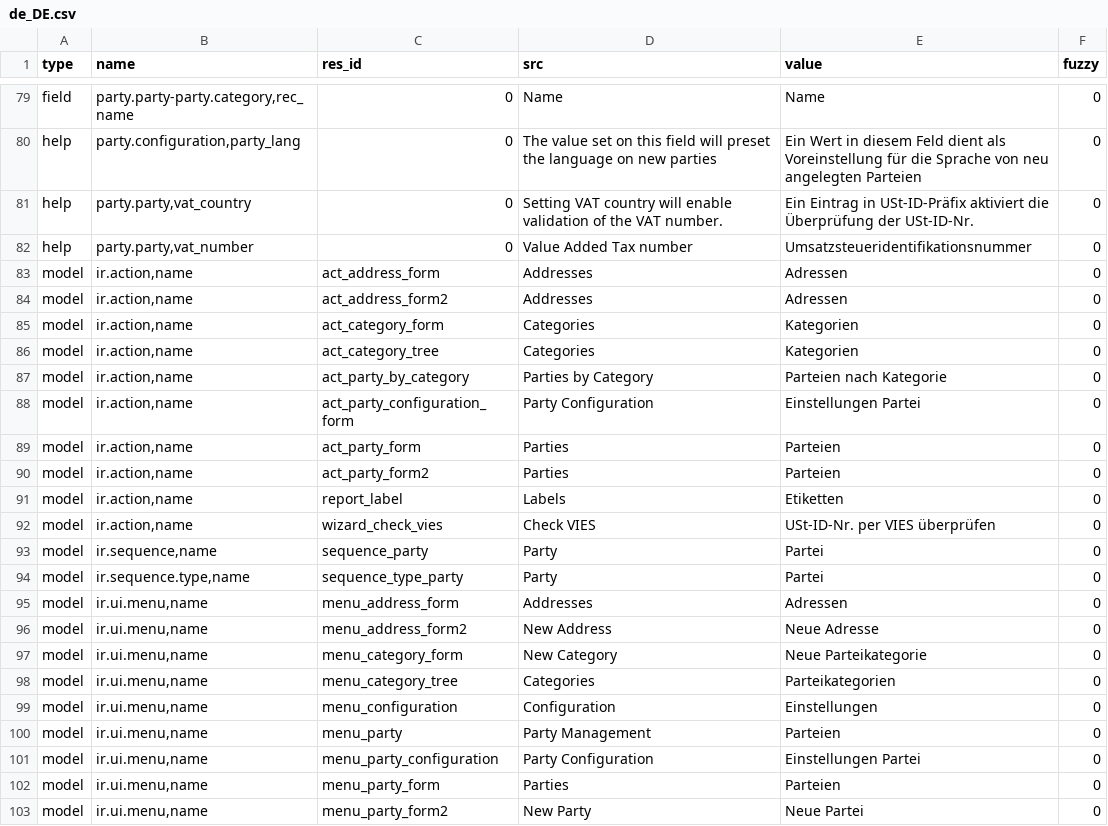
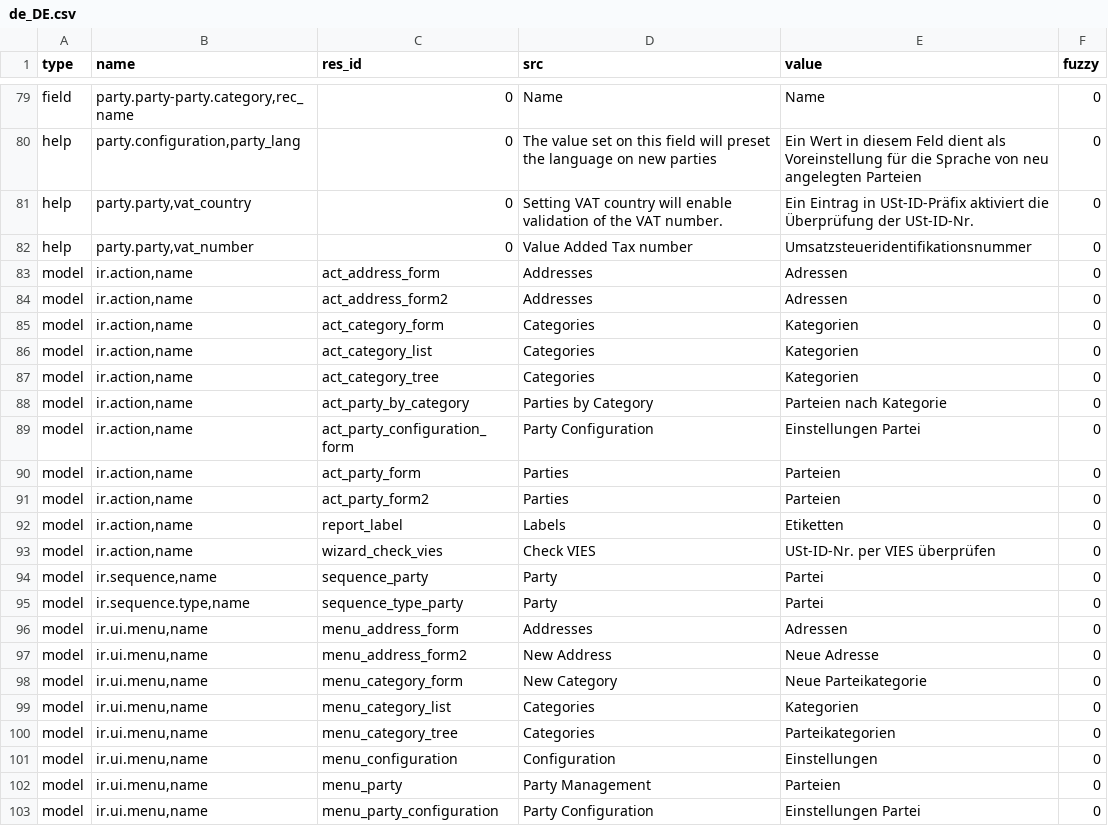
Before and after one commit to NaN-tic/trytond-party, a CSV file: de_DE.csv, drawn as a sheet; only a part is shown, gaps mark what is left out; the shorter side is filled out with more unchanged rows.

Commit message:
Update translation for de_DE.

```diff
--- a/de_DE.csv
+++ b/de_DE.csv
@@ -85,2 +85,3 @@ model,"ir.action,name",act_address_form2,Addresses,Adressen,0
 model,"ir.action,name",act_category_form,Categories,Kategorien,0
+model,"ir.action,name",act_category_list,Categories,Kategorien,0
 model,"ir.action,name",act_category_tree,Categories,Kategorien,0
@@ -97,2 +98,3 @@ model,"ir.ui.menu,name",menu_address_form2,New Address,Neue Adresse,0
 model,"ir.ui.menu,name",menu_category_form,New Category,Neue Parteikategorie,0
+model,"ir.ui.menu,name",menu_category_list,Categories,Kategorien,0
 model,"ir.ui.menu,name",menu_category_tree,Categories,Parteikategorien,0
```
